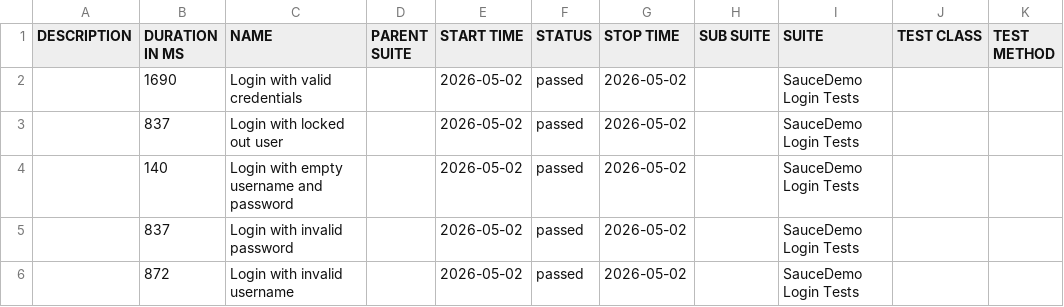
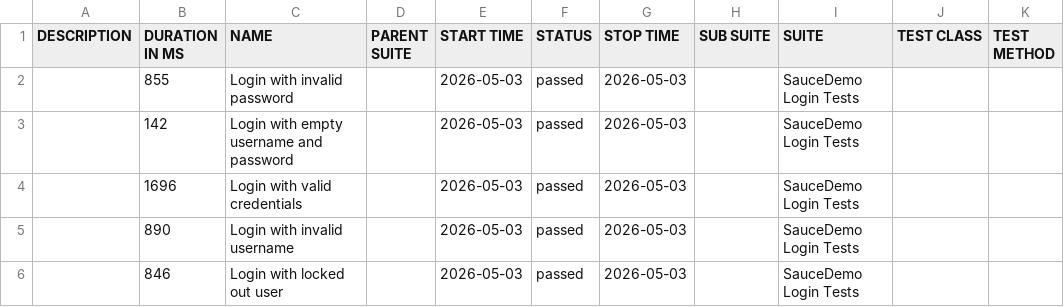
Before and after one commit to ParasOli/saucedemo-ui-automation, a CSV file: data/suites.csv, drawn as a sheet.

```diff
--- a/data/suites.csv
+++ b/data/suites.csv
@@ -1,6 +1,6 @@
 "DESCRIPTION","DURATION IN MS","NAME","PARENT SUITE","START TIME","STATUS","STOP TIME","SUB SUITE","SUITE","TEST CLASS","TEST METHOD"
-"","1690","Login with valid credentials","","2026-05-02","passed","2026-05-02","","SauceDemo Login Tests","",""
-"","837","Login with locked out user","","2026-05-02","passed","2026-05-02","","SauceDemo Login Tests","",""
-"","140","Login with empty username and password","","2026-05-02","passed","2026-05-02","","SauceDemo Login Tests","",""
-"","837","Login with invalid password","","2026-05-02","passed","2026-05-02","","SauceDemo Login Tests","",""
-"","872","Login with invalid username","","2026-05-02","passed","2026-05-02","","SauceDemo Login Tests","",""
+"","855","Login with invalid password","","2026-05-03","passed","2026-05-03","","SauceDemo Login Tests","",""
+"","142","Login with empty username and password","","2026-05-03","passed","2026-05-03","","SauceDemo Login Tests","",""
+"","1696","Login with valid credentials","","2026-05-03","passed","2026-05-03","","SauceDemo Login Tests","",""
+"","890","Login with invalid username","","2026-05-03","passed","2026-05-03","","SauceDemo Login Tests","",""
+"","846","Login with locked out user","","2026-05-03","passed","2026-05-03","","SauceDemo Login Tests","",""
```
Also changed, not shown: 24 other files.
